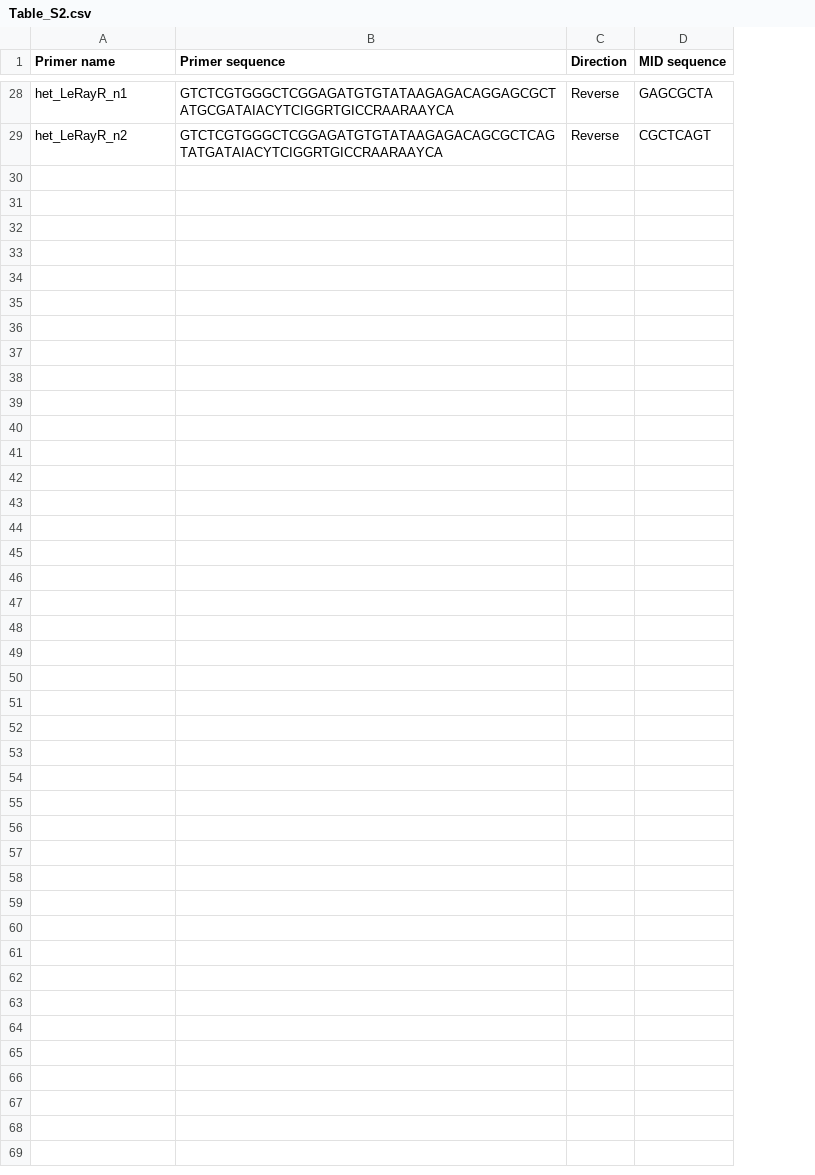
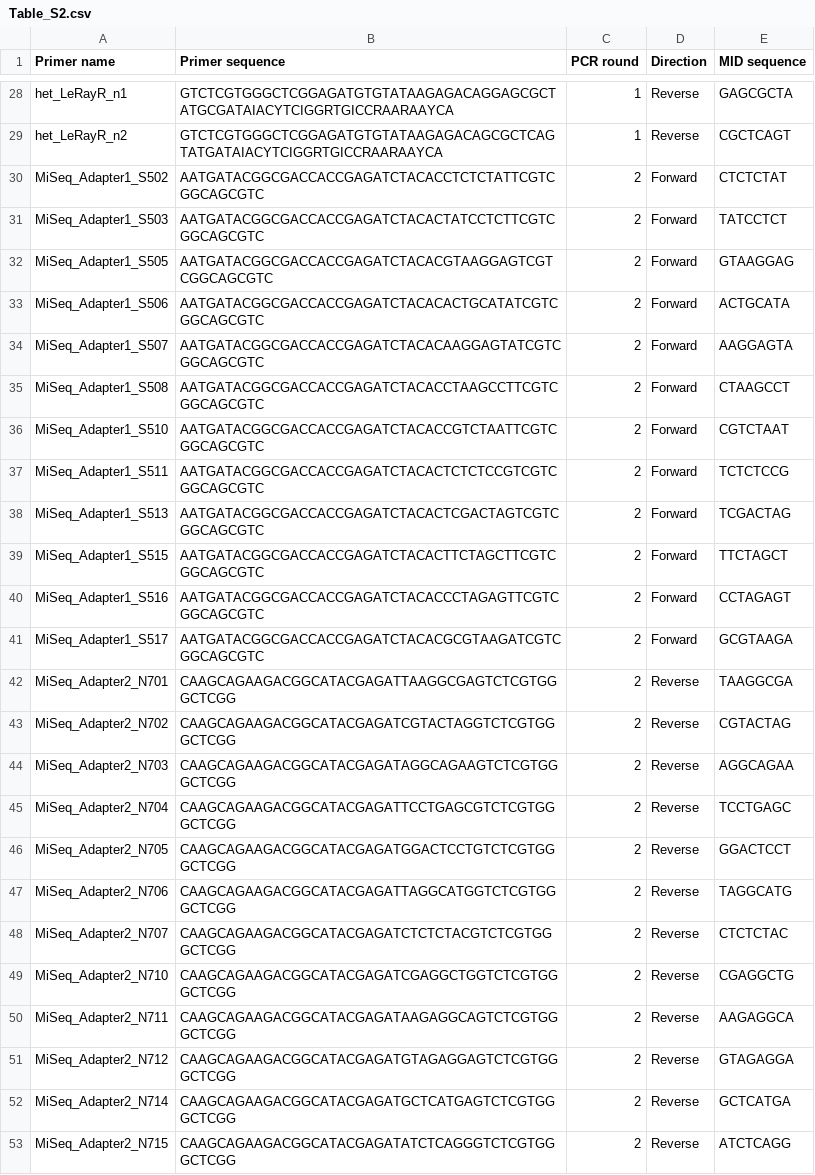
Before and after one commit to HullUni-bioinformatics/Kitson_et_al_NMB, a CSV file: supplementary_material/Table_S2.csv, drawn as a sheet; only a part is shown, gaps mark what is left out; the diff names each change by its address in the sheet, - before the commit and + after, or states it on an @@ line.

Commit message:
updated README and added PCR2 primers to Table S2

```diff
--- a/supplementary_material/Table_S2.csv
+++ b/supplementary_material/Table_S2.csv
+column C (PCR round), rows 28-29: 1 | 1
+row 30: MiSeq_Adapter1_S502 | AATGATACGGCGACCACCGAGATCTACACCTCTCTATTCGTCGGCAGCGTC | 2 | Forward | CTCTCTAT
+row 31: MiSeq_Adapter1_S503 | AATGATACGGCGACCACCGAGATCTACACTATCCTCTTCGTCGGCAGCGTC | 2 | Forward | TATCCTCT
+row 32: MiSeq_Adapter1_S505 | AATGATACGGCGACCACCGAGATCTACACGTAAGGAGTCGTCGGCAGCGTC | 2 | Forward | GTAAGGAG
+row 33: MiSeq_Adapter1_S506 | AATGATACGGCGACCACCGAGATCTACACACTGCATATCGTCGGCAGCGTC | 2 | Forward | ACTGCATA
+row 34: MiSeq_Adapter1_S507 | AATGATACGGCGACCACCGAGATCTACACAAGGAGTATCGTCGGCAGCGTC | 2 | Forward | AAGGAGTA
+row 35: MiSeq_Adapter1_S508 | AATGATACGGCGACCACCGAGATCTACACCTAAGCCTTCGTCGGCAGCGTC | 2 | Forward | CTAAGCCT
+row 36: MiSeq_Adapter1_S510 | AATGATACGGCGACCACCGAGATCTACACCGTCTAATTCGTCGGCAGCGTC | 2 | Forward | CGTCTAAT
+row 37: MiSeq_Adapter1_S511 | AATGATACGGCGACCACCGAGATCTACACTCTCTCCGTCGTCGGCAGCGTC | 2 | Forward | TCTCTCCG
+row 38: MiSeq_Adapter1_S513 | AATGATACGGCGACCACCGAGATCTACACTCGACTAGTCGTCGGCAGCGTC | 2 | Forward | TCGACTAG
+row 39: MiSeq_Adapter1_S515 | AATGATACGGCGACCACCGAGATCTACACTTCTAGCTTCGTCGGCAGCGTC | 2 | Forward | TTCTAGCT
+row 40: MiSeq_Adapter1_S516 | AATGATACGGCGACCACCGAGATCTACACCCTAGAGTTCGTCGGCAGCGTC | 2 | Forward | CCTAGAGT
+row 41: MiSeq_Adapter1_S517 | AATGATACGGCGACCACCGAGATCTACACGCGTAAGATCGTCGGCAGCGTC | 2 | Forward | GCGTAAGA
+row 42: MiSeq_Adapter2_N701 | CAAGCAGAAGACGGCATACGAGATTAAGGCGAGTCTCGTGGGCTCGG | 2 | Reverse | TAAGGCGA
+row 43: MiSeq_Adapter2_N702 | CAAGCAGAAGACGGCATACGAGATCGTACTAGGTCTCGTGGGCTCGG | 2 | Reverse | CGTACTAG
+row 44: MiSeq_Adapter2_N703 | CAAGCAGAAGACGGCATACGAGATAGGCAGAAGTCTCGTGGGCTCGG | 2 | Reverse | AGGCAGAA
+row 45: MiSeq_Adapter2_N704 | CAAGCAGAAGACGGCATACGAGATTCCTGAGCGTCTCGTGGGCTCGG | 2 | Reverse | TCCTGAGC
+row 46: MiSeq_Adapter2_N705 | CAAGCAGAAGACGGCATACGAGATGGACTCCTGTCTCGTGGGCTCGG | 2 | Reverse | GGACTCCT
+row 47: MiSeq_Adapter2_N706 | CAAGCAGAAGACGGCATACGAGATTAGGCATGGTCTCGTGGGCTCGG | 2 | Reverse | TAGGCATG
+row 48: MiSeq_Adapter2_N707 | CAAGCAGAAGACGGCATACGAGATCTCTCTACGTCTCGTGGGCTCGG | 2 | Reverse | CTCTCTAC
+row 49: MiSeq_Adapter2_N710 | CAAGCAGAAGACGGCATACGAGATCGAGGCTGGTCTCGTGGGCTCGG | 2 | Reverse | CGAGGCTG
+row 50: MiSeq_Adapter2_N711 | CAAGCAGAAGACGGCATACGAGATAAGAGGCAGTCTCGTGGGCTCGG | 2 | Reverse | AAGAGGCA
+row 51: MiSeq_Adapter2_N712 | CAAGCAGAAGACGGCATACGAGATGTAGAGGAGTCTCGTGGGCTCGG | 2 | Reverse | GTAGAGGA
+row 52: MiSeq_Adapter2_N714 | CAAGCAGAAGACGGCATACGAGATGCTCATGAGTCTCGTGGGCTCGG | 2 | Reverse | GCTCATGA
+row 53: MiSeq_Adapter2_N715 | CAAGCAGAAGACGGCATACGAGATATCTCAGGGTCTCGTGGGCTCGG | 2 | Reverse | ATCTCAGG
```
Also changed, not shown: 1 other file.
